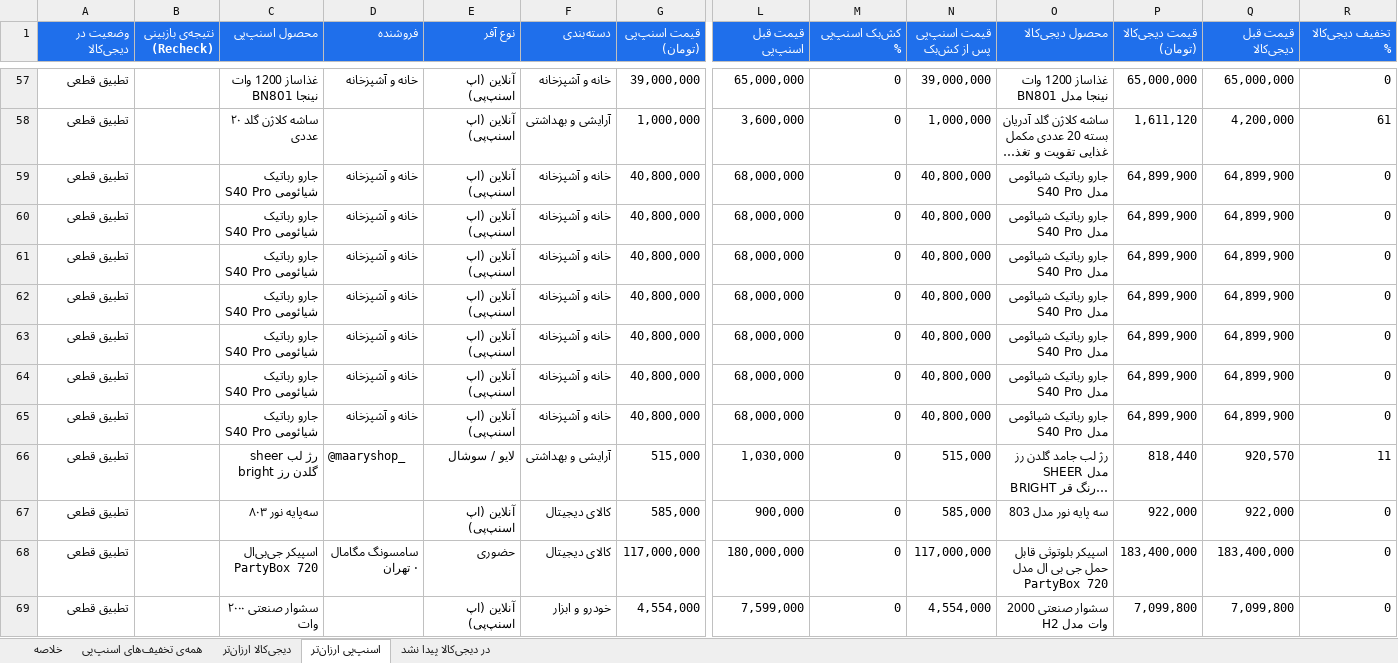
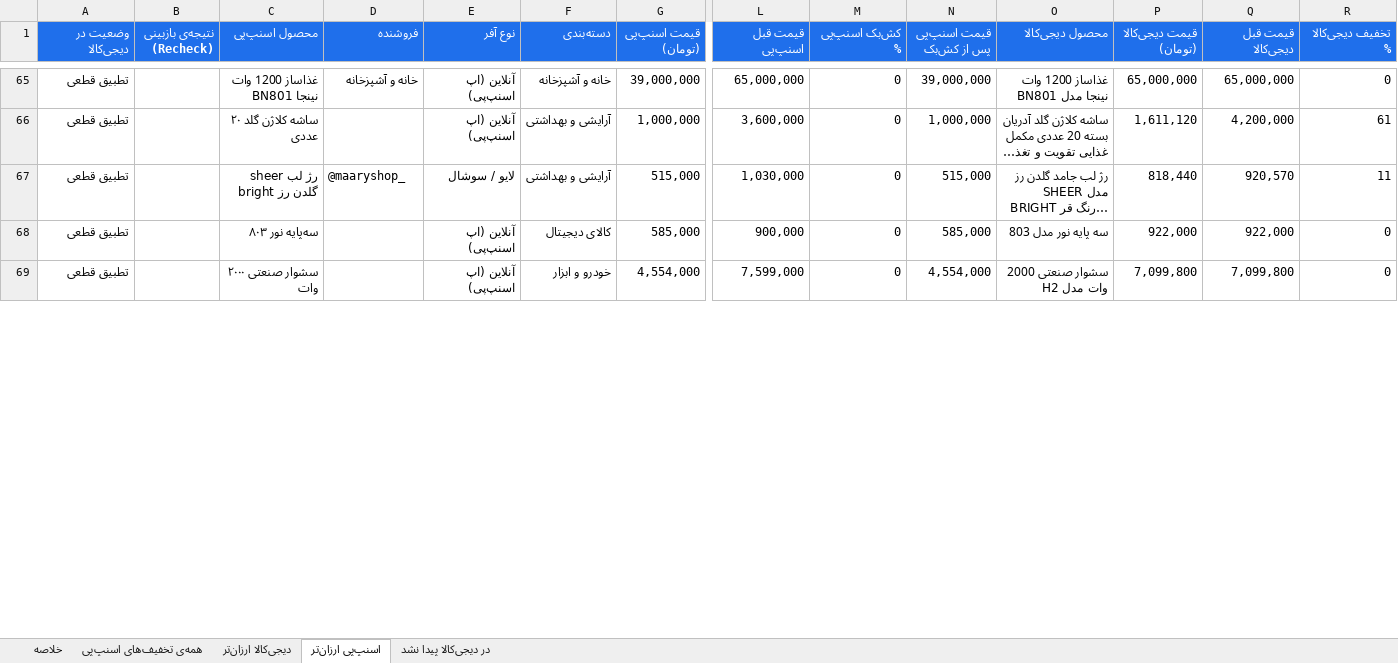
Before and after one commit to Ehsan-Moeininejad/snapppay-vs-digikala, an Excel workbook: data/report.xlsx, sheet اسنپ‌پی ارزان‌تر, drawn as a sheet; only a part is shown, gaps mark what is left out; long unchanged cells end in …; values as stored, in another font and other column widths than the file's, no borders; removed rows and columns are numbered as before the commit, all else as after; rows hold the shown columns only; the diff covers the shown part only; the diff names each change by its address in the sheet, - before the commit and + after, or states it on an @@ line.

```diff
--- a/data/report.xlsx (sheet اسنپ‌پی ارزان‌تر)
+++ b/data/report.xlsx (sheet اسنپ‌پی ارزان‌تر)
-row 59: تطبیق قطعی |  | جارو رباتیک شیائومی S40 Pro | خانه و آشپزخانه | آنلاین (اپ اسنپ‌پی) | خانه و آشپزخانه | 40,800,000 | 68,000,000 | 0 | 40,800,000 | جارو رباتیک شیائومی مدل S40 Pro | 64,899,900 | 64,899,900 | 0
-row 60: تطبیق قطعی |  | جارو رباتیک شیائومی S40 Pro | خانه و آشپزخانه | آنلاین (اپ اسنپ‌پی) | خانه و آشپزخانه | 40,800,000 | 68,000,000 | 0 | 40,800,000 | جارو رباتیک شیائومی مدل S40 Pro | 64,899,900 | 64,899,900 | 0
-row 61: تطبیق قطعی |  | جارو رباتیک شیائومی S40 Pro | خانه و آشپزخانه | آنلاین (اپ اسنپ‌پی) | خانه و آشپزخانه | 40,800,000 | 68,000,000 | 0 | 40,800,000 | جارو رباتیک شیائومی مدل S40 Pro | 64,899,900 | 64,899,900 | 0
-row 62: تطبیق قطعی |  | جارو رباتیک شیائومی S40 Pro | خانه و آشپزخانه | آنلاین (اپ اسنپ‌پی) | خانه و آشپزخانه | 40,800,000 | 68,000,000 | 0 | 40,800,000 | جارو رباتیک شیائومی مدل S40 Pro | 64,899,900 | 64,899,900 | 0
-row 63: تطبیق قطعی |  | جارو رباتیک شیائومی S40 Pro | خانه و آشپزخانه | آنلاین (اپ اسنپ‌پی) | خانه و آشپزخانه | 40,800,000 | 68,000,000 | 0 | 40,800,000 | جارو رباتیک شیائومی مدل S40 Pro | 64,899,900 | 64,899,900 | 0
-row 64: تطبیق قطعی |  | جارو رباتیک شیائومی S40 Pro | خانه و آشپزخانه | آنلاین (اپ اسنپ‌پی) | خانه و آشپزخانه | 40,800,000 | 68,000,000 | 0 | 40,800,000 | جارو رباتیک شیائومی مدل S40 Pro | 64,899,900 | 64,899,900 | 0
-row 65: تطبیق قطعی |  | جارو رباتیک شیائومی S40 Pro | خانه و آشپزخانه | آنلاین (اپ اسنپ‌پی) | خانه و آشپزخانه | 40,800,000 | 68,000,000 | 0 | 40,800,000 | جارو رباتیک شیائومی مدل S40 Pro | 64,899,900 | 64,899,900 | 0
-row 68: تطبیق قطعی |  | اسپیکر جی‌بی‌ال PartyBox 720 | سامسونگ مگامال · تهران | حضوری | کالای دیجیتال | 117,000,000 | 180,000,000 | 0 | 117,000,000 | اسپیکر بلوتوثی قابل حمل جی بی ال مدل PartyBox 720 | 183,400,000 | 183,400,000 | 0
```
Also changed, not shown: 33 added rows, 21 removed rows and 185 edited cells elsewhere in this sheet, sheet همه‌ی تخفیف‌های اسنپ‌پی, sheet در دیجی‌کالا پیدا نشد, sheet خلاصه, 5 other files.
